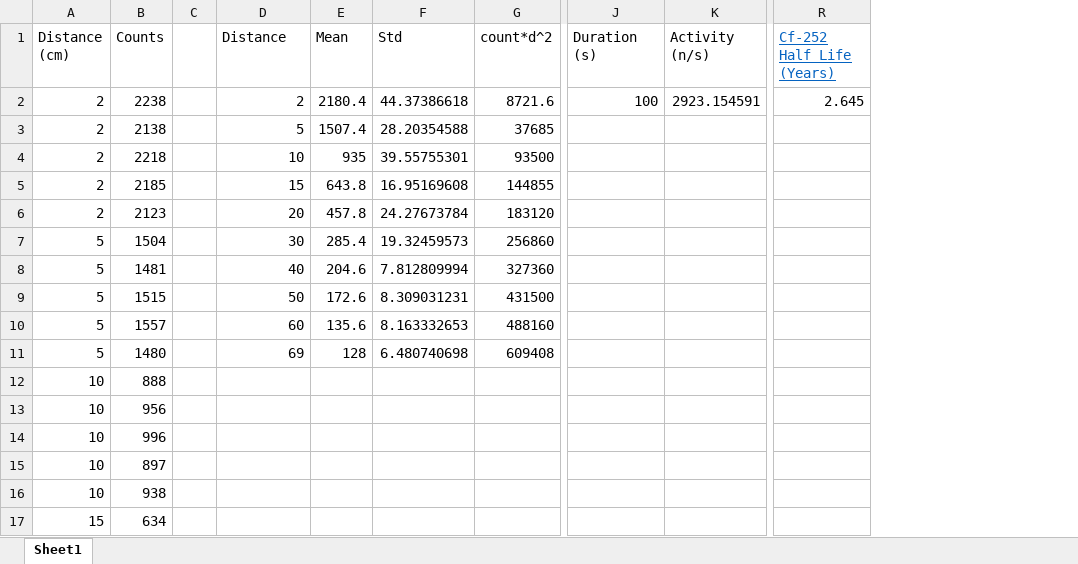
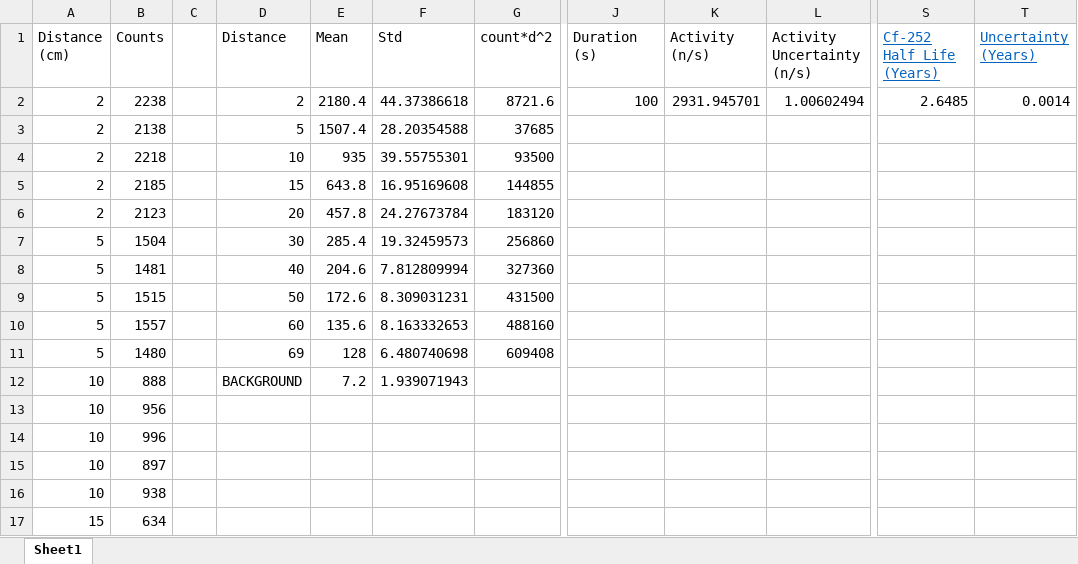
Before and after one commit to nickschw2/CentrifugalMirrorNeutronics, an Excel workbook: He3_Calibration/NEUTRON_CALIBRATION_DATA_CYLINDRICAL_HE3DET02.xlsx, sheet Sheet1, drawn as a sheet; only a part is shown, gaps mark what is left out; values as stored, in another font and other column widths than the file's, no borders; charts and pictures not drawn; addresses are those after the commit; the diff names each change by its address in the sheet, - before the commit and + after, or states it on an @@ line.

```diff
--- a/He3_Calibration/NEUTRON_CALIBRATION_DATA_CYLINDRICAL_HE3DET02.xlsx (sheet Sheet1)
+++ b/He3_Calibration/NEUTRON_CALIBRATION_DATA_CYLINDRICAL_HE3DET02.xlsx (sheet Sheet1)
+column L (Activity Uncertainty (n/s)), row 2: 1.00602494
+column T (Uncertainty (Years)), row 2: 0.0014
-K2 (Activity (n/s)): 2923.154591
+K2 (Activity (n/s)): 2931.945701
-S2 (Cf-252 Half Life (Years)): 2.645
+S2 (Cf-252 Half Life (Years)): 2.6485
-D12 (Distance): (empty)
+D12 (Distance): BACKGROUND
-E12 (Mean): (empty)
+E12 (Mean): 7.2
-F12 (Std): (empty)
+F12 (Std): 1.939071943
```
Also changed, not shown: formulas that keep their value, charts or pictures, He3_Calibration/NEUTRON_CALIBRATION_DATA_CYLINDRICAL_HE3DET01.xlsx, 29 other files.
